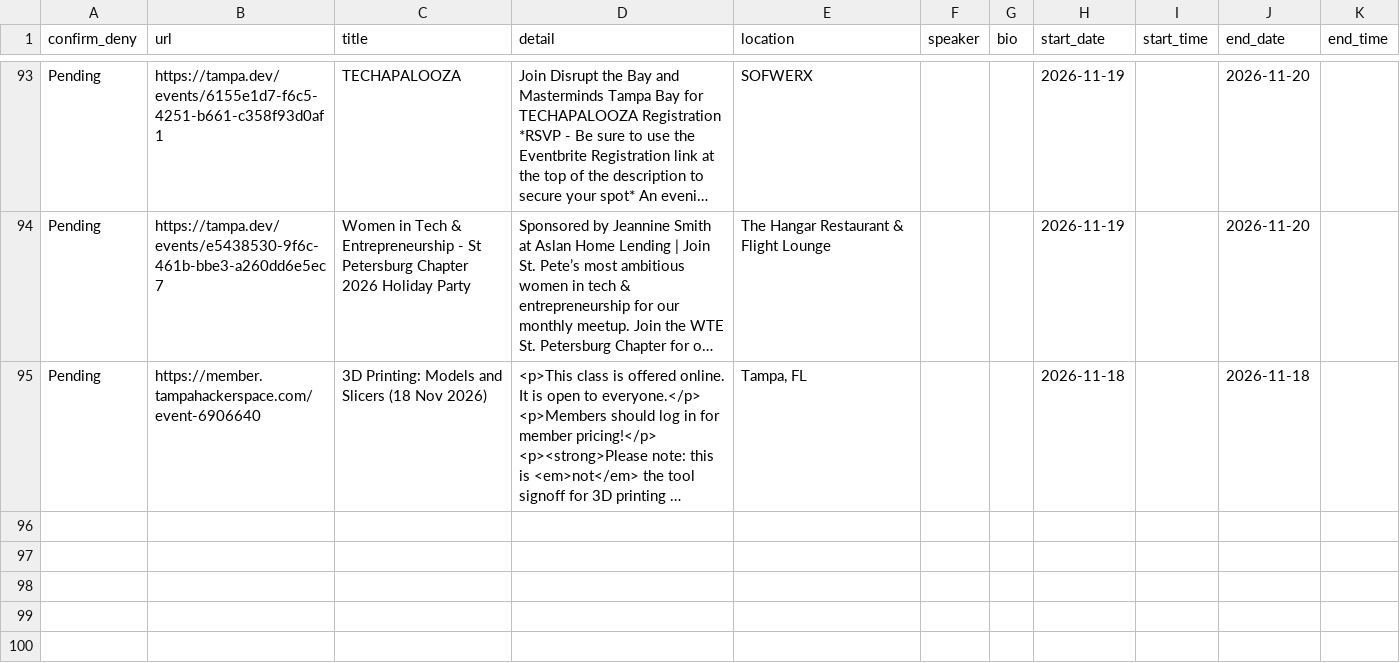
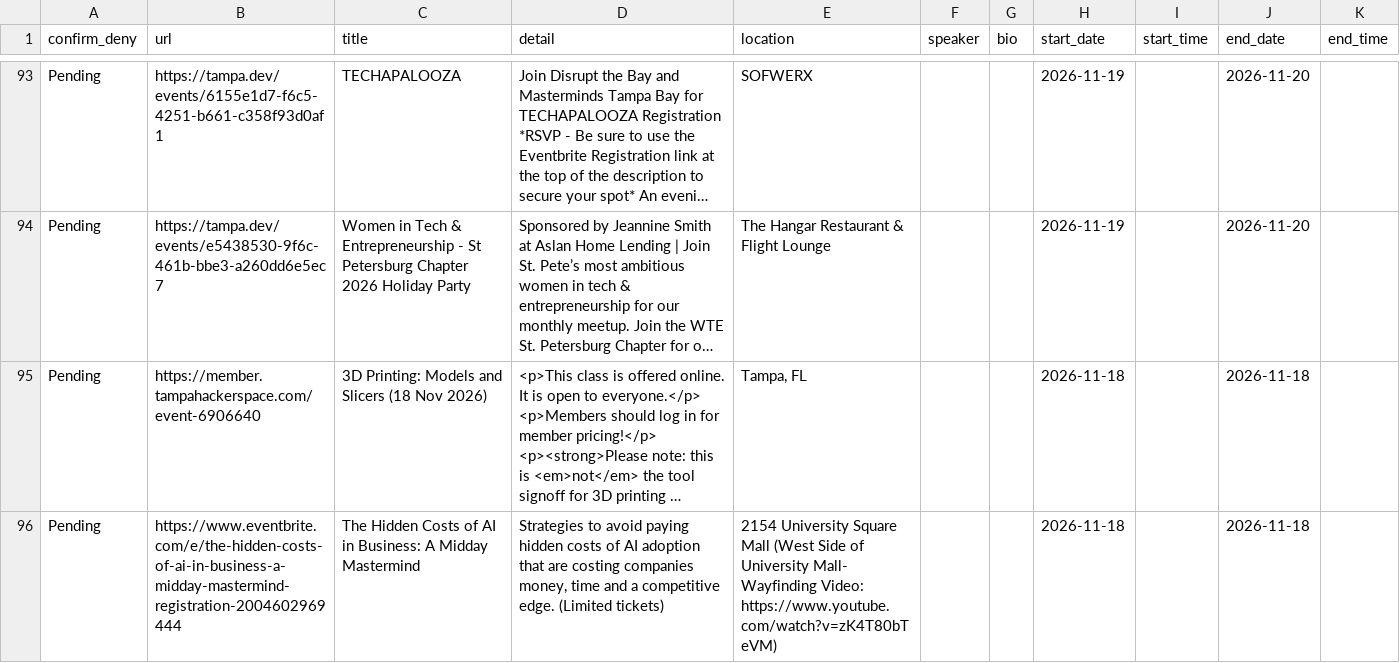
Before and after one commit to aicybercomputing-byte/public-htmls, a CSV file: csv/community-events.csv, drawn as a sheet; only a part is shown, gaps mark what is left out; long unchanged cells end in …; the diff names each change by its address in the sheet, - before the commit and + after, or states it on an @@ line.

Commit message:
auto: bake AI+X community widgets

```diff
--- a/csv/community-events.csv
+++ b/csv/community-events.csv
+row 96: Pending | https://www.eventbrite.com/e/the-hidden-costs-of-ai-in-business-a-midday-mastermind-registration-2004602969444 | The Hidden Costs of AI in Business: A Midday Mastermind | Strategies to avoid paying hidden costs of AI adoption that are costing companies money, time and a competitive edge. (Limited tickets) | 2154 University Square Mall (West Side of University Mall- Wayfinding Video: https://www.youtube.com/watch?v=zK4T80bTeVM) |  |  | 2026-11-18 |  | 2026-11-18
```
